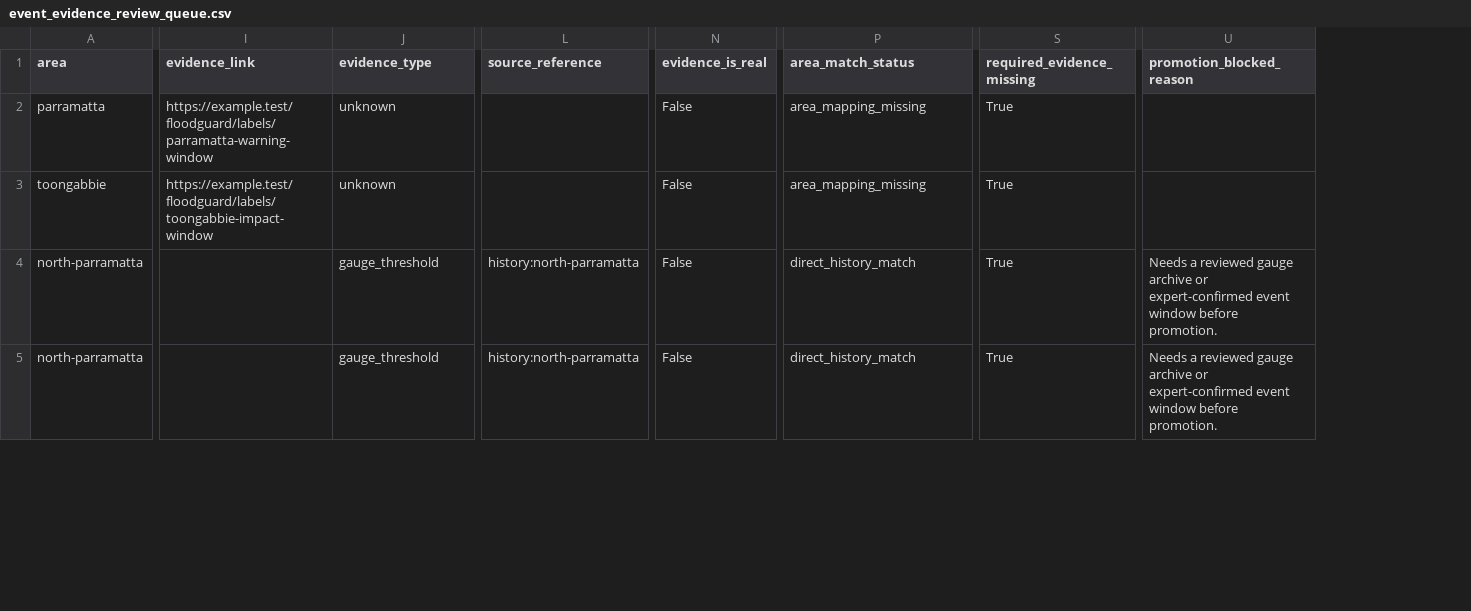
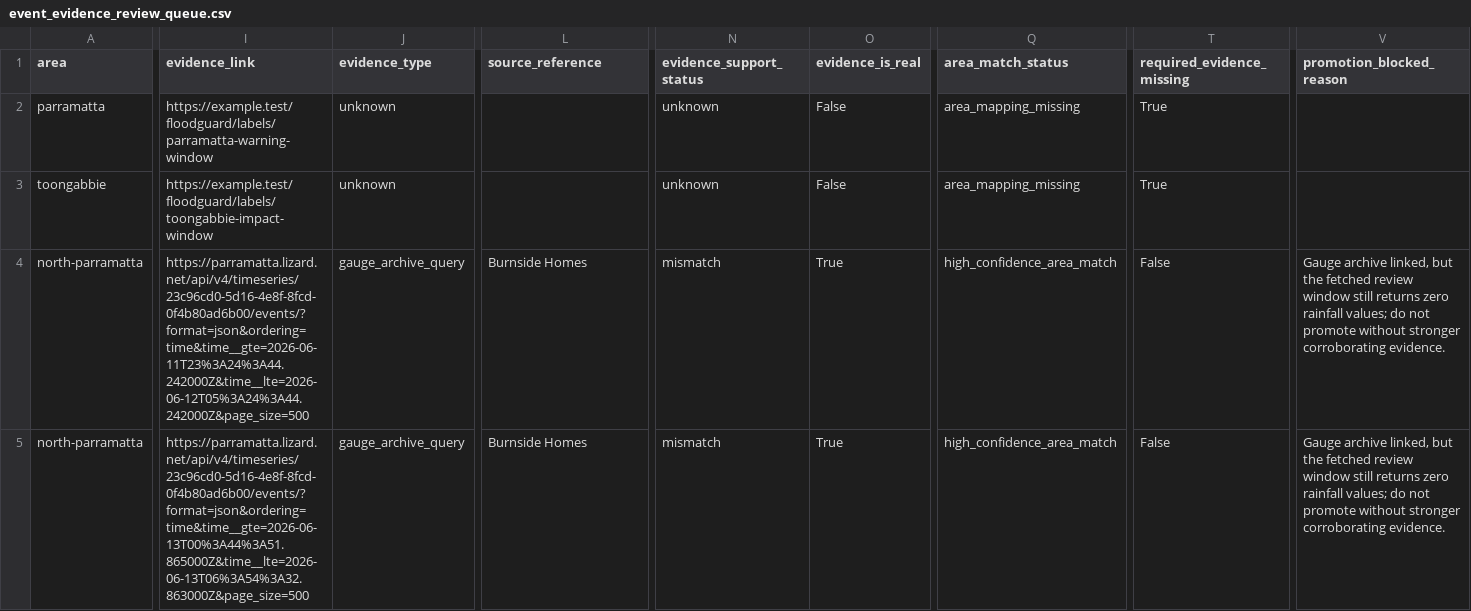
Before and after one commit to HaleyyT/FloodGuard, a CSV file: floodguard-ml/data/event_evidence_review_queue.csv, drawn as a sheet; only a part is shown, gaps mark what is left out; addresses are those after the commit; the diff covers the shown part only; the diff names each change by its address in the sheet, - before the commit and + after, or states it on an @@ line.

```diff
--- a/floodguard-ml/data/event_evidence_review_queue.csv
+++ b/floodguard-ml/data/event_evidence_review_queue.csv
+column N (evidence_support_status), rows 2-5: unknown | unknown | mismatch | mismatch
-I4 (evidence_link): (empty)
+I4 (evidence_link): https://parramatta.lizard.net/api/v4/timeseries/23c96cd0-5d16-4e8f-8fcd-0f4b80ad6b00/events/?format=json&ordering=time&time__gte=2026-06-11T23%3A24%3A44.242000Z&time__lte=2026-06-12T05%3A24%3A44.242000Z&page_size=500
-J4:J5 (evidence_type): gauge_threshold
+J4:J5 (evidence_type): gauge_archive_query
-L4:L5 (source_reference): history:north-parramatta
+L4:L5 (source_reference): Burnside Homes
-O4:O5 (evidence_is_real): False
+O4:O5 (evidence_is_real): True
-Q4:Q5 (area_match_status): direct_history_match
+Q4:Q5 (area_match_status): high_confidence_area_match
-T4:T5 (required_evidence_missing): True
+T4:T5 (required_evidence_missing): False
-V4:V5 (promotion_blocked_reason): Needs a reviewed gauge archive or expert-confirmed event window before promotion.
+V4:V5 (promotion_blocked_reason): Gauge archive linked, but the fetched review window still returns zero rainfall values; do not promote without stronger corroborating evidence.
-I5 (evidence_link): (empty)
+I5 (evidence_link): https://parramatta.lizard.net/api/v4/timeseries/23c96cd0-5d16-4e8f-8fcd-0f4b80ad6b00/events/?format=json&ordering=time&time__gte=2026-06-13T00%3A44%3A51.865000Z&time__lte=2026-06-13T06%3A54%3A32.863000Z&page_size=500
```
Also changed, not shown: 27 edited cells elsewhere in this file, floodguard-ml/data/event_label_backlog.csv, 12 other files.
